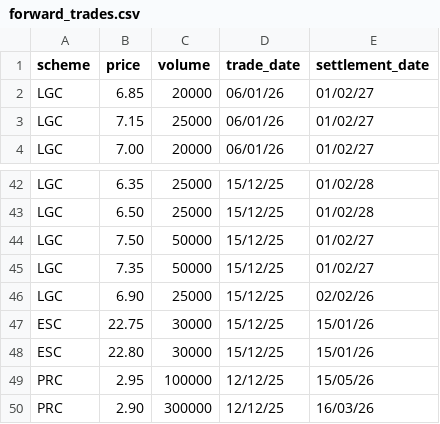
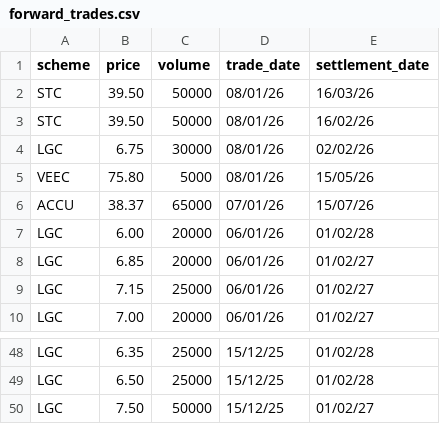
Before and after one commit to nwbort/lgc-forward-prices, a CSV file: forward_trades.csv, drawn as a sheet; only a part is shown, gaps mark what is left out; removed rows and columns are numbered as before the commit, all else as after; the diff names each change by its address in the sheet, - before the commit and + after, or states it on an @@ line.

```diff
--- a/forward_trades.csv
+++ b/forward_trades.csv
+row 2: STC | 39.50 | 50000 | 08/01/26 | 16/03/26
+row 3: STC | 39.50 | 50000 | 08/01/26 | 16/02/26
+row 4: LGC | 6.75 | 30000 | 08/01/26 | 02/02/26
+row 5: VEEC | 75.80 | 5000 | 08/01/26 | 15/05/26
+row 6: ACCU | 38.37 | 65000 | 07/01/26 | 15/07/26
+row 7: LGC | 6.00 | 20000 | 06/01/26 | 01/02/28
-row 45: LGC | 7.35 | 50000 | 15/12/25 | 01/02/27
-row 46: LGC | 6.90 | 25000 | 15/12/25 | 02/02/26
-row 47: ESC | 22.75 | 30000 | 15/12/25 | 15/01/26
-row 48: ESC | 22.80 | 30000 | 15/12/25 | 15/01/26
-row 49: PRC | 2.95 | 100000 | 12/12/25 | 15/05/26
-row 50: PRC | 2.90 | 300000 | 12/12/25 | 16/03/26
```
Also changed, not shown: spot_trades.csv.
